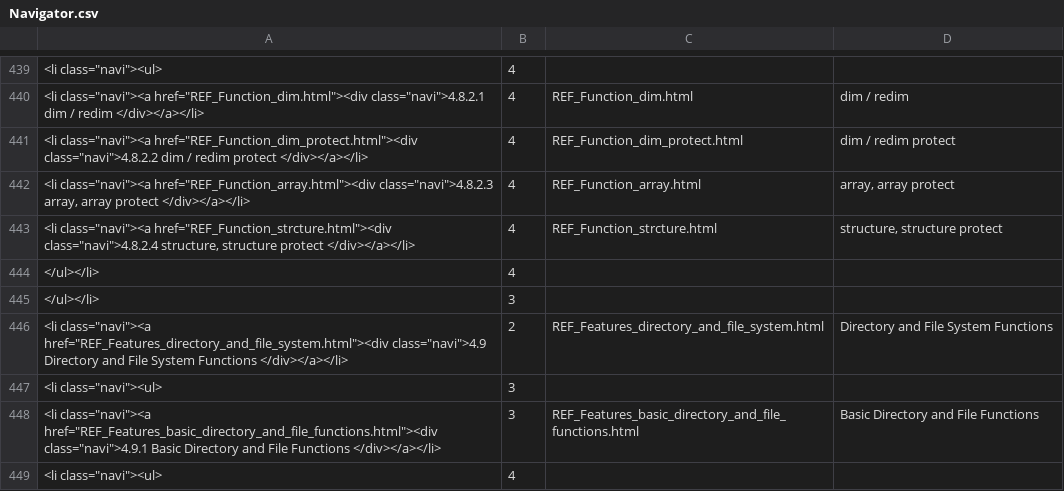
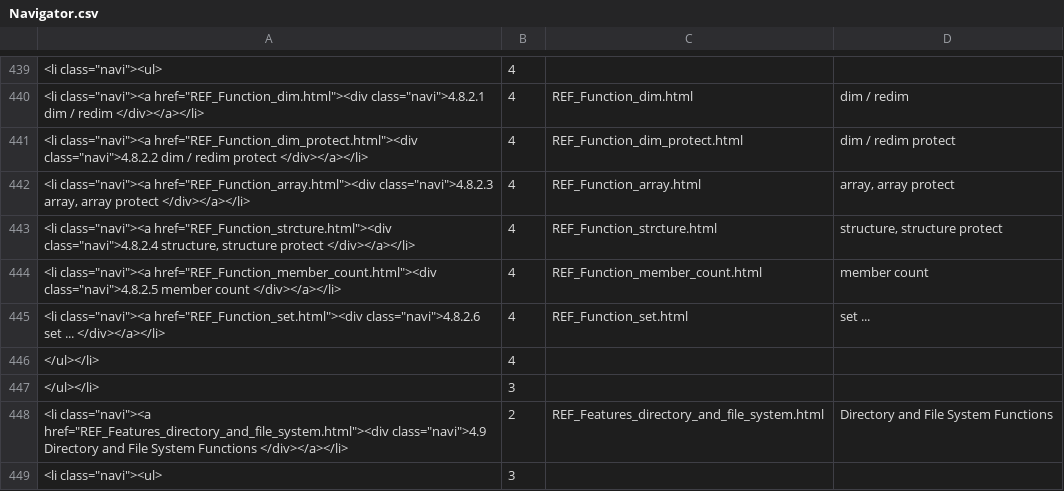
Before and after one commit to georgzurbonsen/B4P_Docu_Maker, a CSV file: Navigator.csv, drawn as a sheet; only a part is shown, gaps mark what is left out; the shorter side is filled out with more unchanged rows; the diff names each change by its address in the sheet, - before the commit and + after, or states it on an @@ line.

```diff
--- a/Navigator.csv
+++ b/Navigator.csv
+row 444: <li class="navi"><a href="REF_Function_member_count.html"><div class="navi">4.8.2.5 member count </div></a></li> | 4 | REF_Function_member_count.html | member count
+row 445: <li class="navi"><a href="REF_Function_set.html"><div class="navi">4.8.2.6 set ... </div></a></li> | 4 | REF_Function_set.html | set ...
```
Also changed, not shown: New Keyword Index.csv, 8 other files.
